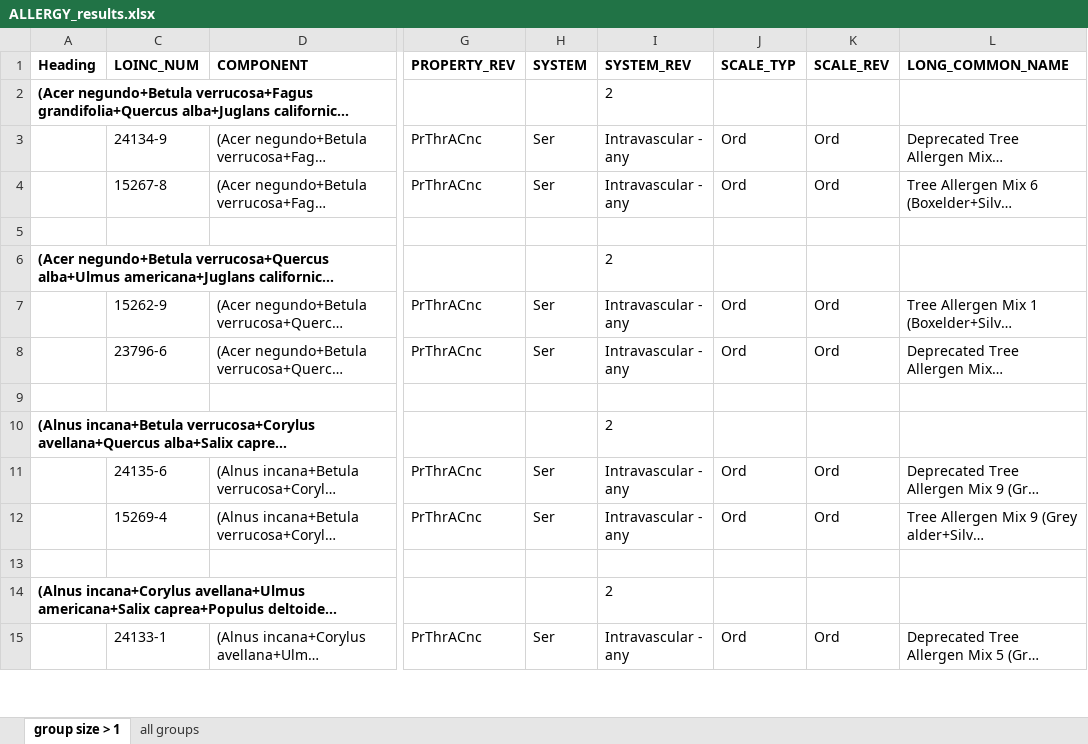
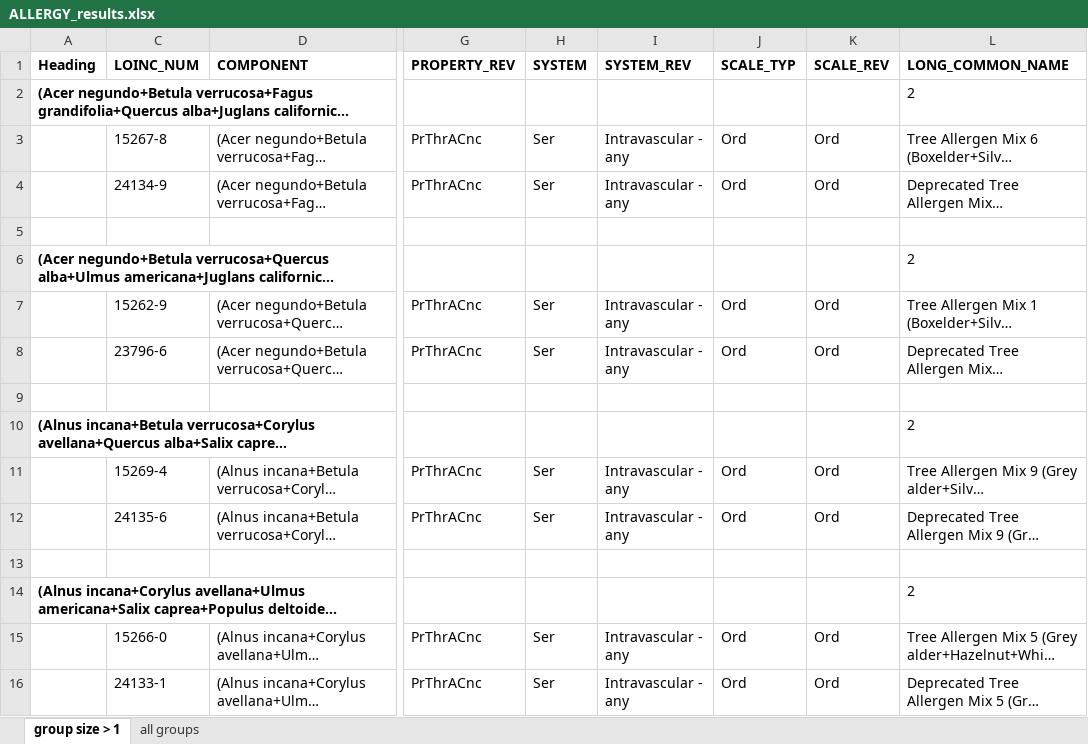
Before and after one commit to LHNCBC/Equivalence-Classes-Data-Files, an Excel workbook: ALLERGY_results.xlsx, sheet group size > 1, drawn as a sheet; only a part is shown, gaps mark what is left out; long unchanged cells end in …; values as stored, in another font and other column widths than the file's, no borders; conditional formats not drawn; the diff covers the shown part only; the diff names each change by its address in the sheet, - before the commit and + after, or states it on an @@ line.

```diff
--- a/ALLERGY_results.xlsx (sheet group size > 1)
+++ b/ALLERGY_results.xlsx (sheet group size > 1)
-I2 (SYSTEM_REV): 2
+I2 (SYSTEM_REV): (empty)
-L2 (LONG_COMMON_NAME): (empty)
+L2 (LONG_COMMON_NAME): 2
@@ row 4 moved to row 3: 15267-8 @@
-I6 (SYSTEM_REV): 2
+I6 (SYSTEM_REV): (empty)
-L6 (LONG_COMMON_NAME): (empty)
+L6 (LONG_COMMON_NAME): 2
-I10 (SYSTEM_REV): 2
+I10 (SYSTEM_REV): (empty)
-L10 (LONG_COMMON_NAME): (empty)
+L10 (LONG_COMMON_NAME): 2
@@ row 12 moved to row 11: 15269-4 @@
-I14 (SYSTEM_REV): 2
+I14 (SYSTEM_REV): (empty)
-L14 (LONG_COMMON_NAME): (empty)
+L14 (LONG_COMMON_NAME): 2
@@ row 16 moved to row 15: 15266-0 @@
```
Also changed, not shown: 62 moved rows and 262 edited cells elsewhere in this sheet, sheet all groups, ABXBACT_results.xlsx, CELLMARK_results.xlsx, 6 other files.
